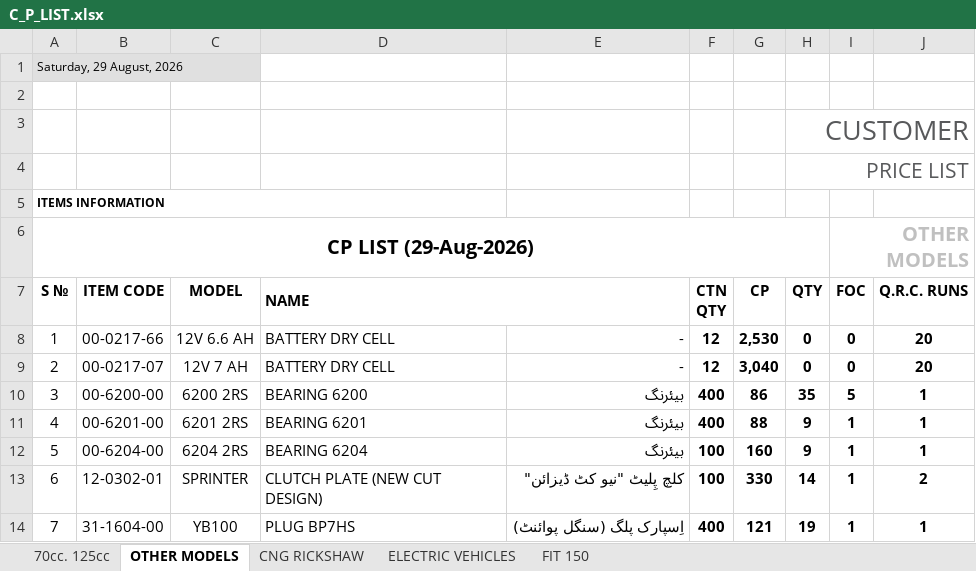
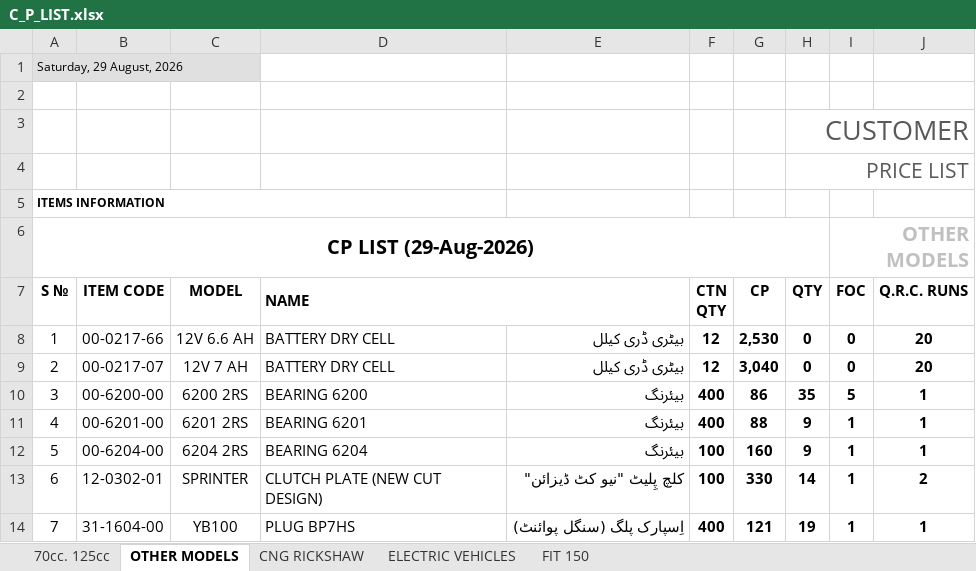
Before and after one commit to MAbbasRafiq/voice-billing-system, an Excel workbook: data/C_P_LIST.xlsx, sheet OTHER MODELS, drawn as a sheet; values as stored, in another font and other column widths than the file's, no borders; charts and pictures not drawn; the diff names each change by its address in the sheet, - before the commit and + after, or states it on an @@ line.

Commit message:
Add EN/Urdu/Both catalog display and fill missing urdu_name values.
Operators can verify names in Urdu script while search/parse stay English; UI labels and qty follow the same toggle, qty shortcut chips are removed, and the Excel catalog Urdu gaps are filled.

```diff
--- a/data/C_P_LIST.xlsx (sheet OTHER MODELS)
+++ b/data/C_P_LIST.xlsx (sheet OTHER MODELS)
-B1:C1 fill: #E0E0E0
+B1:C1 fill: none
-E8:E9: -
+E8:E9: بیٹری ڈری کیلل
```
Also changed, not shown: sheet ELECTRIC VEHICLES, sheet 70cc. 125cc, sheet FIT 150, sheet CNG RICKSHAW, charts or pictures, 13 other files.
